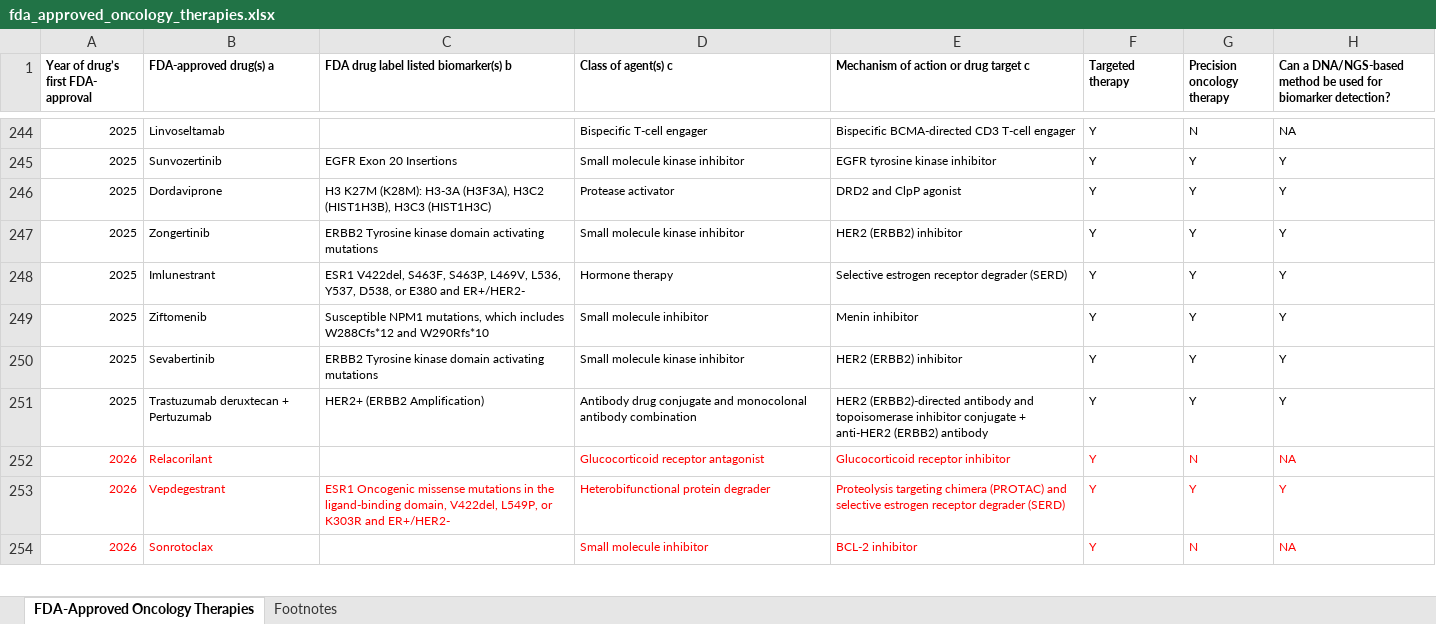
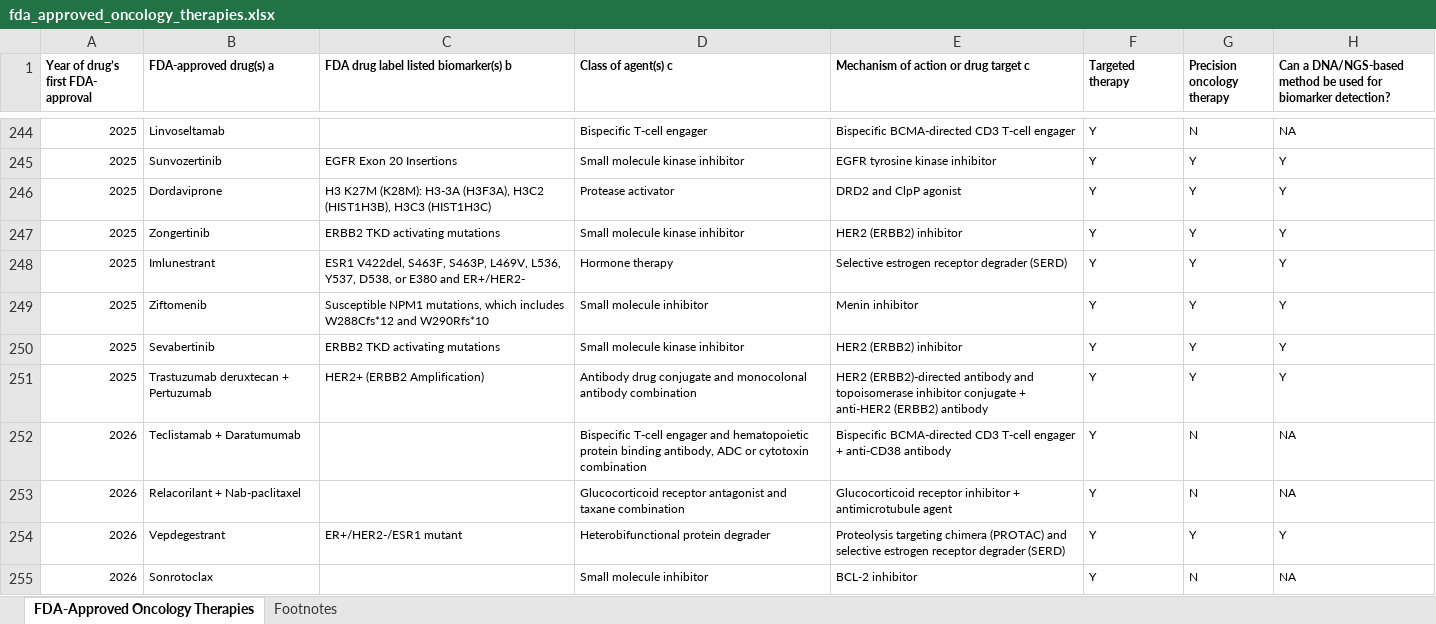
Before and after one commit to oncokb/oncokb-public, an Excel workbook: src/main/webapp/content/files/oncologyTherapies/fda_approved_oncology_therapies.xlsx, sheet FDA-Approved Oncology Therapies, drawn as a sheet; only a part is shown, gaps mark what is left out; values as stored, in another font and other column widths than the file's, no borders; addresses are those after the commit; the diff covers the shown part only; the diff names each change by its address in the sheet, - before the commit and + after, or states it on an @@ line.

```diff
--- a/src/main/webapp/content/files/oncologyTherapies/fda_approved_oncology_therapies.xlsx (sheet FDA-Approved Oncology Therapies)
+++ b/src/main/webapp/content/files/oncologyTherapies/fda_approved_oncology_therapies.xlsx (sheet FDA-Approved Oncology Therapies)
-C247: ERBB2 Tyrosine kinase domain activating mutations
+C247: ERBB2 TKD activating mutations
-C250: ERBB2 Tyrosine kinase domain activating mutations
+C250: ERBB2 TKD activating mutations
+row 252: 2026 | Teclistamab + Daratumumab |  | Bispecific T-cell engager and hematopoietic protein binding antibody, ADC or cytotoxin combination | Bispecific BCMA-directed CD3 T-cell engager + anti-CD38 antibody | Y | N | NA
-A253:B253 text colour: #FF0000
+A253:B253 text colour: black
-B253 (FDA-approved drug(s) a): Relacorilant
+B253 (FDA-approved drug(s) a): Relacorilant + Nab-paclitaxel
-D253 (Class of agent(s) c): …receptor antagonist
+D253 (Class of agent(s) c): …receptor antagonist and taxane combination
-D253:H253 text colour: #FF0000
+D253:H253 text colour: black
-E253: Glucocorticoid receptor inhibitor
+E253: Glucocorticoid receptor inhibitor + antimicrotubule agent
-A254:H254 text colour: #FF0000
+A254:H254 text colour: black
-C254: ESR1 Oncogenic missense mutations in the ligand-binding domain, V422del, L549P, or K303R and ER+/HER2-
+C254: ER+/HER2-/ESR1 mutant
-A255:B255 text colour: #FF0000
+A255:B255 text colour: black
-D255:H255 text colour: #FF0000
+D255:H255 text colour: black
```
Also changed, not shown: 8 added rows, 11 edited cells and cell formats elsewhere in this sheet, 9 other files.
